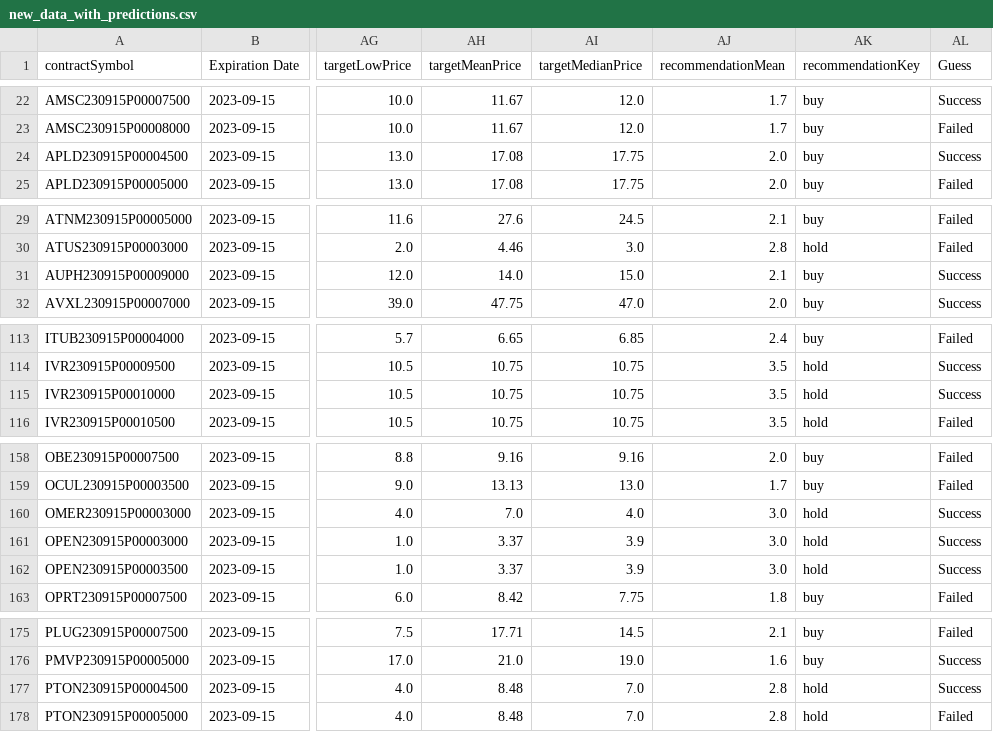
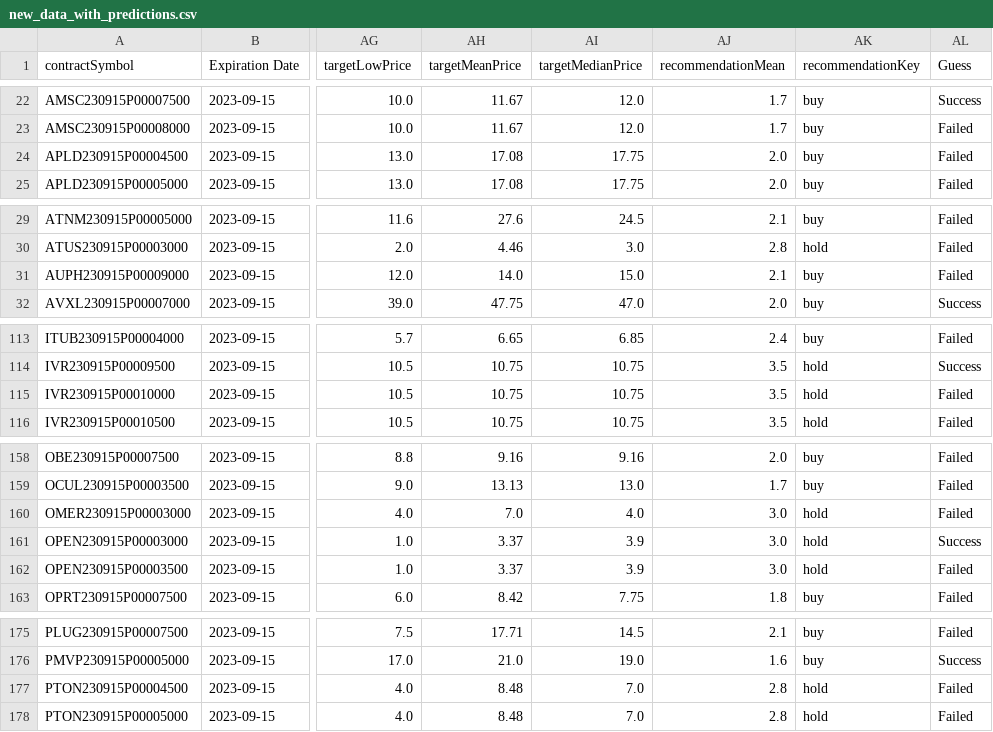
Before and after one commit to June-Lo/Py-Programs, a CSV file: StockScreener_Naked_Puts/Data/new_data_with_predictions.csv, drawn as a sheet; only a part is shown, gaps mark what is left out; the diff covers the shown part only; the diff names each change by its address in the sheet, - before the commit and + after, or states it on an @@ line.

```diff
--- a/StockScreener_Naked_Puts/Data/new_data_with_predictions.csv
+++ b/StockScreener_Naked_Puts/Data/new_data_with_predictions.csv
-AL24 (Guess): Success
+AL24 (Guess): Failed
-AL31 (Guess): Success
+AL31 (Guess): Failed
-AL115 (Guess): Success
+AL115 (Guess): Failed
-AL160 (Guess): Success
+AL160 (Guess): Failed
-AL162 (Guess): Success
+AL162 (Guess): Failed
-AL177 (Guess): Success
+AL177 (Guess): Failed
```
Also changed, not shown: 23 edited cells elsewhere in this file, 1 other file.
